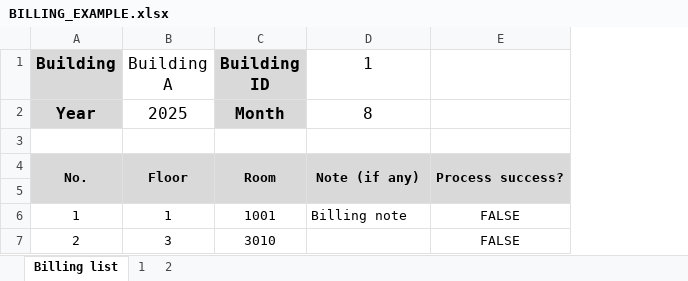
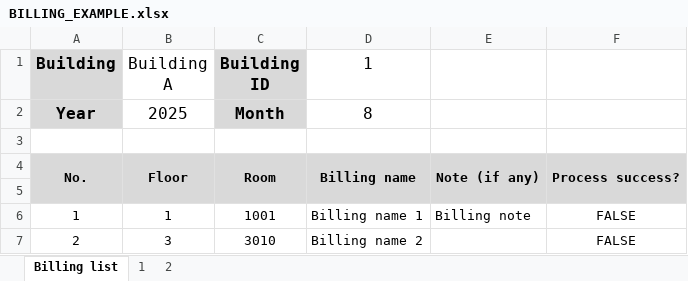
Before and after one commit to NQK-dev-team/Apartment-Management-System-Client, an Excel workbook: public/file/BILLING_EXAMPLE.xlsx, sheet Billing list, drawn as a sheet; values as stored, in another font and other column widths than the file's, no borders; the diff names each change by its address in the sheet, - before the commit and + after, or states it on an @@ line.

```diff
--- a/public/file/BILLING_EXAMPLE.xlsx (sheet Billing list)
+++ b/public/file/BILLING_EXAMPLE.xlsx (sheet Billing list)
+column E, rows 4-6: Note (if any) |  | Billing note
-D4 (1): Note (if any)
+D4 (1): Billing name
-D6 (1): Billing note
+D6 (1): Billing name 1
-D7 (1): (empty)
+D7 (1): Billing name 2
```
Also changed, not shown: public/file/MAU_HOA_DON.xlsx.
